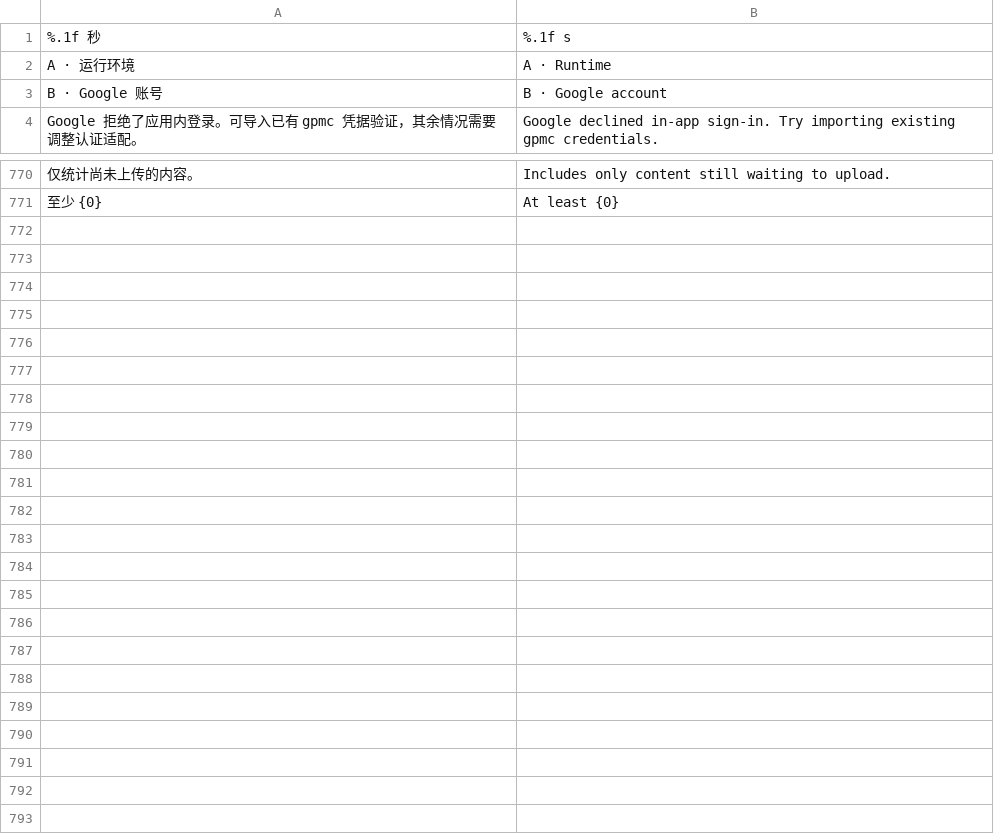
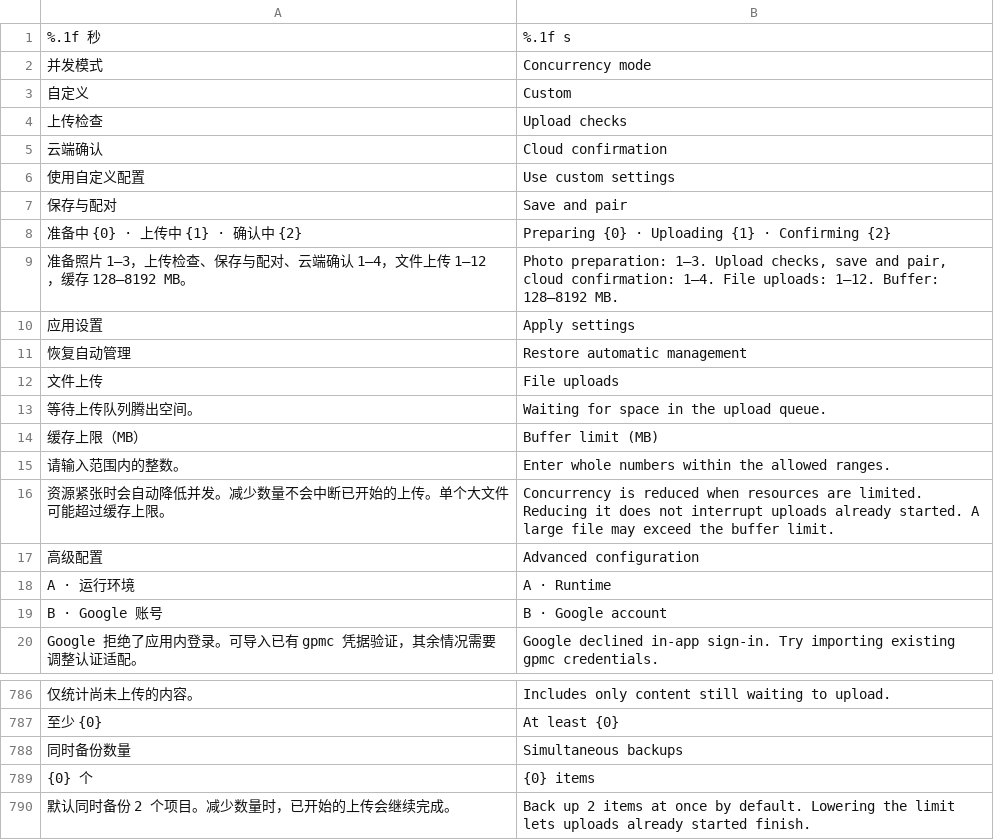
Before and after one commit to Cc-Cece/PicHarbor-iOS, a TSV file: Localization/english.tsv, drawn as a sheet; only a part is shown, gaps mark what is left out; the diff names each change by its address in the sheet, - before the commit and + after, or states it on an @@ line.

Commit message:
Split backup work into bounded adaptive pipeline lanes

```diff
--- a/Localization/english.tsv
+++ b/Localization/english.tsv
+row 2: 并发模式 | Concurrency mode
+row 3: 自定义 | Custom
+row 4: 上传检查 | Upload checks
+row 5: 云端确认 | Cloud confirmation
+row 6: 使用自定义配置 | Use custom settings
+row 7: 保存与配对 | Save and pair
+row 8: 准备中 {0} · 上传中 {1} · 确认中 {2} | Preparing {0} · Uploading {1} · Confirming {2}
+row 9: 准备照片 1–3，上传检查、保存与配对、云端确认 1–4，文件上传 1–12，缓存 128–8192 MB。 | Photo preparation: 1–3. Upload checks, save and pair, cloud confirmation: 1–4. File uploads: 1–12. Buffer: 128–8192 MB.
+row 10: 应用设置 | Apply settings
+row 11: 恢复自动管理 | Restore automatic management
+row 12: 文件上传 | File uploads
+row 13: 等待上传队列腾出空间。 | Waiting for space in the upload queue.
+row 14: 缓存上限（MB） | Buffer limit (MB)
+row 15: 请输入范围内的整数。 | Enter whole numbers within the allowed ranges.
+row 16: 资源紧张时会自动降低并发。减少数量不会中断已开始的上传。单个大文件可能超过缓存上限。 | Concurrency is reduced when resources are limited. Reducing it does not interrupt uploads already started. A large file may exceed the buffer limit.
+row 17: 高级配置 | Advanced configuration
+row 788: 同时备份数量 | Simultaneous backups
+row 789: {0} 个 | {0} items
+row 790: 默认同时备份 2 个项目。减少数量时，已开始的上传会继续完成。 | Back up 2 items at once by default. Lowering the limit lets uploads already started finish.
```
Also changed, not shown: Localization/hong-kong-overrides.tsv, 25 other files.
